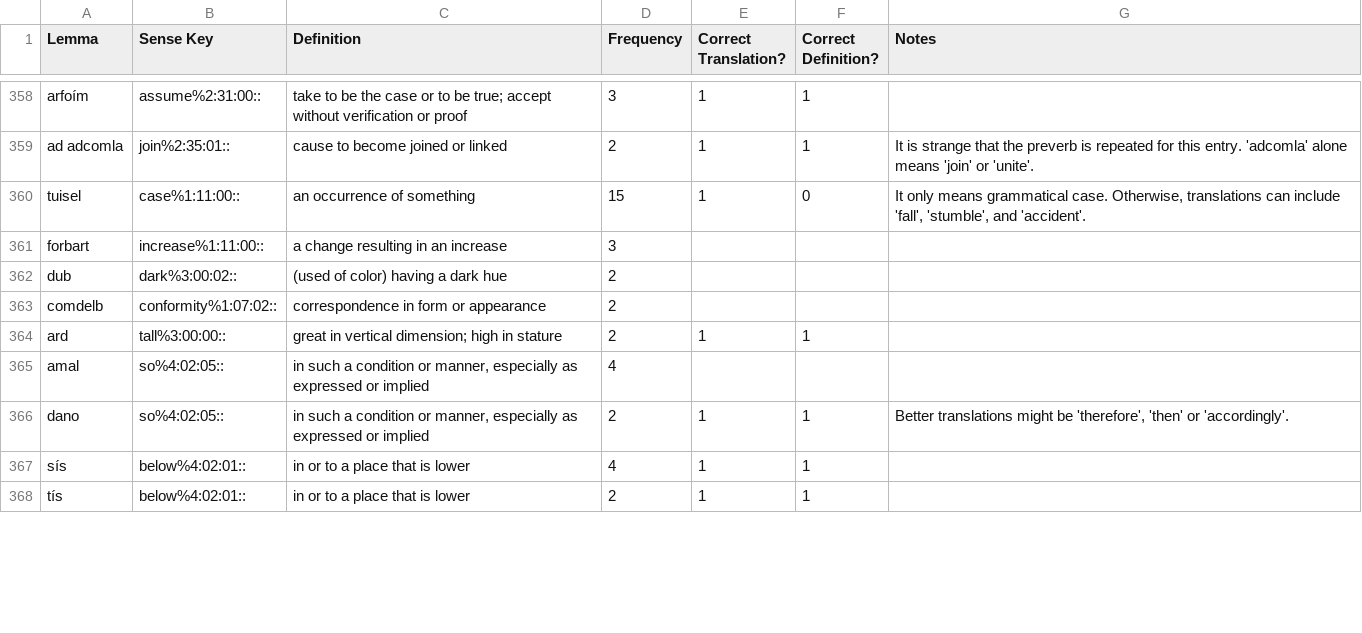
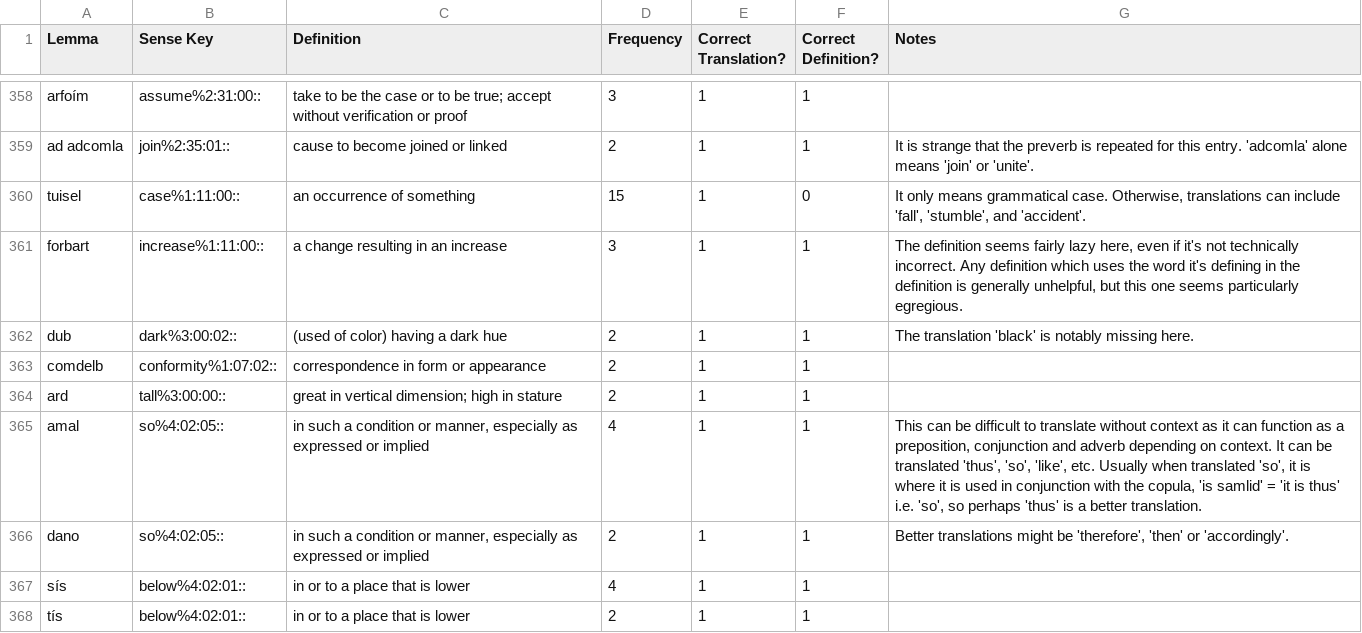
Before and after one commit to AdeDoyle/sga-wordnet, a CSV file: data/OI_Combined.review.csv, drawn as a sheet; only a part is shown, gaps mark what is left out; the diff covers the shown part only.

Commit message:
Fixing annotation so that translations are marked correct or incorrect (up to 400) and suggested translations are given in comments.

```diff
--- a/data/OI_Combined.review.csv
+++ b/data/OI_Combined.review.csv
@@ -360,7 +360,7 @@ ad adcomla,join%2:35:01::,cause to become joined or linked,2,1,1,"It is strange
 tuisel,case%1:11:00::,an occurrence of something,15,1,0,"It only means grammatical case. Otherwise, translations can include 'fall', 'stumble', and 'accident'."
-forbart,increase%1:11:00::,a change resulting in an increase,3,,,
-dub,dark%3:00:02::,(used of color) having a dark hue,2,,,
-comdelb,conformity%1:07:02::,correspondence in form or appearance,2,,,
+forbart,increase%1:11:00::,a change resulting in an increase,3,1,1,"The definition seems fairly lazy here, even if it's not technically incorrect. Any definition which uses the word it's defining in the definition is generally unhelpful, but this one seems particularly egregious."
+dub,dark%3:00:02::,(used of color) having a dark hue,2,1,1,"The translation 'black' is notably missing here."
+comdelb,conformity%1:07:02::,correspondence in form or appearance,2,1,1,
 ard,tall%3:00:00::,great in vertical dimension; high in stature,2,1,1,
-amal,so%4:02:05::,"in such a condition or manner, especially as expressed or implied",4,,,
+amal,so%4:02:05::,"in such a condition or manner, especially as expressed or implied",4,1,1,"This can be difficult to translate without context as it can function as a preposition, conjunction and adverb depending on context. It can be translated 'thus', 'so', 'like', etc. Usually when translated 'so', it is where it is used in conjunction with the copula, 'is samlid' = 'it is thus' i.e. 'so', so perhaps 'thus' is a better translation."
 dano,so%4:02:05::,"in such a condition or manner, especially as expressed or implied",2,1,1,"Better translations might be 'therefore', 'then' or 'accordingly'."
```
Also changed, not shown: 58 edited cells elsewhere in this file.
